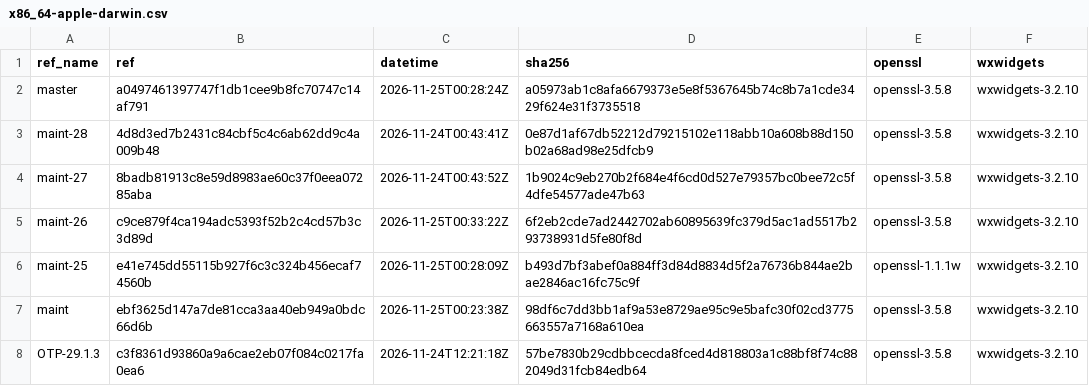
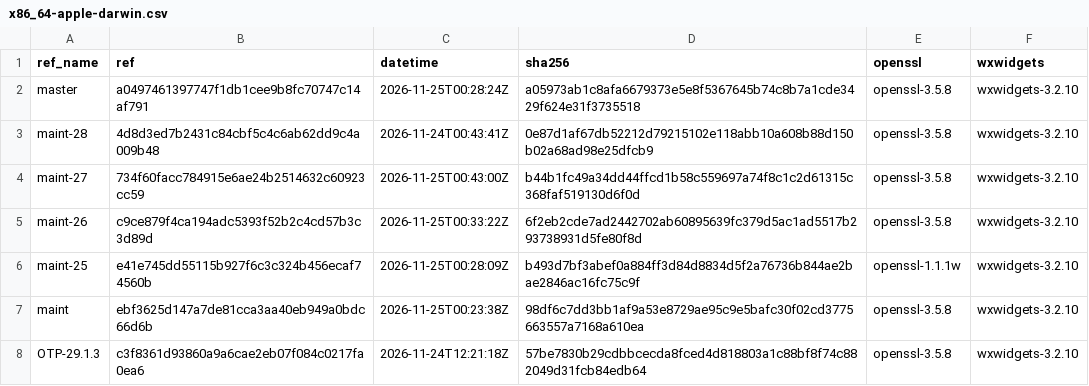
Before and after one commit to erlef/otp_builds, a CSV file: builds/x86_64-apple-darwin.csv, drawn as a sheet; only a part is shown.

```diff
--- a/builds/x86_64-apple-darwin.csv
+++ b/builds/x86_64-apple-darwin.csv
@@ -3,3 +3,3 @@ master,a0497461397747f1db1cee9b8fc70747c14af791,2026-11-25T00:28:24Z,a05973ab1c8
 maint-28,4d8d3ed7b2431c84cbf5c4c6ab62dd9c4a009b48,2026-11-24T00:43:41Z,0e87d1af67db52212d79215102e118abb10a608b88d150b02a68ad98e25dfcb9,openssl-3.5.8,wxwidgets-3.2.10
-maint-27,8badb81913c8e59d8983ae60c37f0eea07285aba,2026-11-24T00:43:52Z,1b9024c9eb270b2f684e4f6cd0d527e79357bc0bee72c5f4dfe54577ade47b63,openssl-3.5.8,wxwidgets-3.2.10
+maint-27,734f60facc784915e6ae24b2514632c60923cc59,2026-11-25T00:43:00Z,b44b1fc49a34dd44ffcd1b58c559697a74f8c1c2d61315c368faf519130d6f0d,openssl-3.5.8,wxwidgets-3.2.10
 maint-26,c9ce879f4ca194adc5393f52b2c4cd57b3c3d89d,2026-11-25T00:33:22Z,6f2eb2cde7ad2442702ab60895639fc379d5ac1ad5517b293738931d5fe80f8d,openssl-3.5.8,wxwidgets-3.2.10
```
